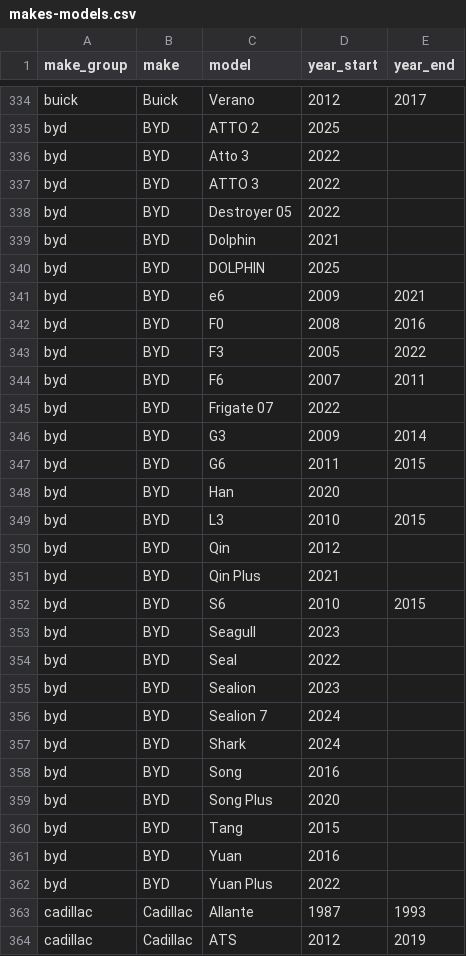
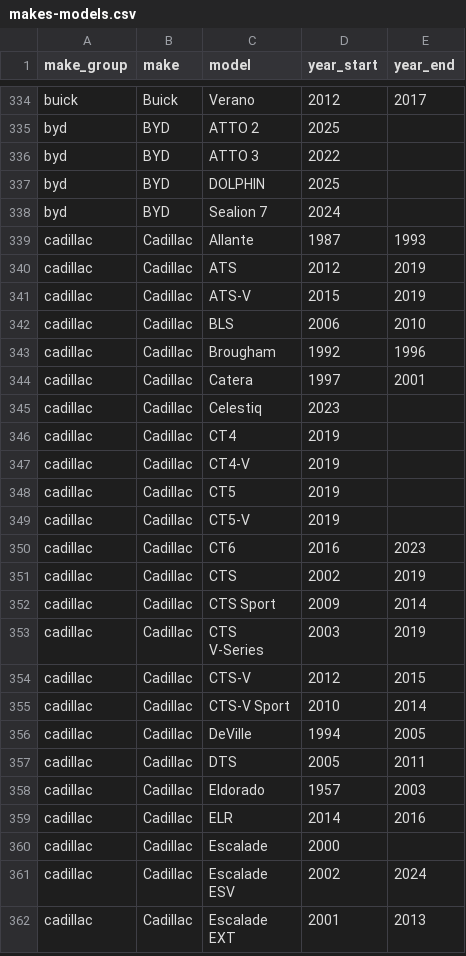
Before and after one commit to gor3a/vehicle-makes-models, a CSV file: data/csv/makes-models.csv, drawn as a sheet; only a part is shown, gaps mark what is left out; the shorter side is filled out with more unchanged rows; the diff covers the shown part only; the diff names each change by its address in the sheet, - before the commit and + after, or states it on an @@ line.

```diff
--- a/data/csv/makes-models.csv
+++ b/data/csv/makes-models.csv
-row 336: byd | BYD | Atto 3 | 2022
-row 338: byd | BYD | Destroyer 05 | 2022
-row 339: byd | BYD | Dolphin | 2021
-row 341: byd | BYD | e6 | 2009 | 2021
-row 342: byd | BYD | F0 | 2008 | 2016
-row 343: byd | BYD | F3 | 2005 | 2022
-row 344: byd | BYD | F6 | 2007 | 2011
-row 345: byd | BYD | Frigate 07 | 2022
-row 346: byd | BYD | G3 | 2009 | 2014
-row 347: byd | BYD | G6 | 2011 | 2015
-row 348: byd | BYD | Han | 2020
-row 349: byd | BYD | L3 | 2010 | 2015
-row 350: byd | BYD | Qin | 2012
-row 351: byd | BYD | Qin Plus | 2021
-row 352: byd | BYD | S6 | 2010 | 2015
-row 353: byd | BYD | Seagull | 2023
-row 354: byd | BYD | Seal | 2022
-row 355: byd | BYD | Sealion | 2023
-row 357: byd | BYD | Shark | 2024
-row 358: byd | BYD | Song | 2016
-row 359: byd | BYD | Song Plus | 2020
-row 360: byd | BYD | Tang | 2015
-row 361: byd | BYD | Yuan | 2016
-row 362: byd | BYD | Yuan Plus | 2022
```
Also changed, not shown: 17 removed rows elsewhere in this file, 11 other files.
